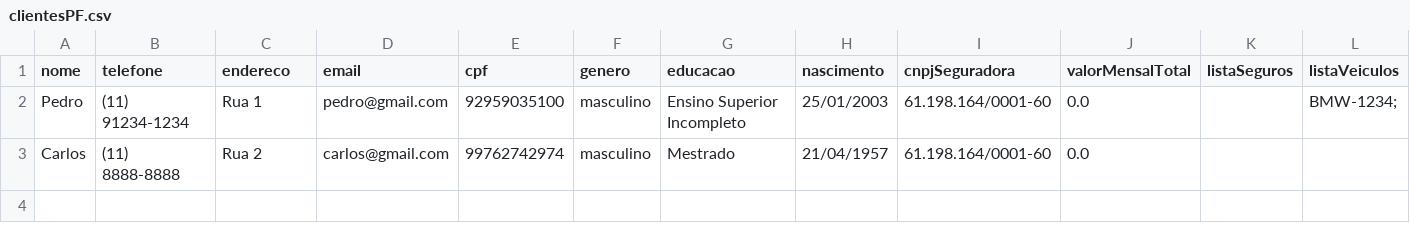
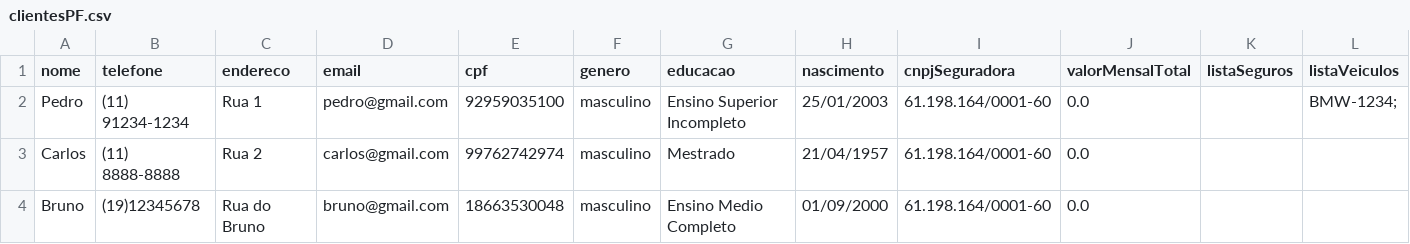
Before and after one commit to phdaccache/MC322, a CSV file: Lab06/src/arquivos/arquivosCSV/clientesPF.csv, drawn as a sheet; the diff names each change by its address in the sheet, - before the commit and + after, or states it on an @@ line.

```diff
--- a/Lab06/src/arquivos/arquivosCSV/clientesPF.csv
+++ b/Lab06/src/arquivos/arquivosCSV/clientesPF.csv
+row 4: Bruno | (19)12345678 | Rua do Bruno | bruno@gmail.com | 18663530048 | masculino | Ensino Medio Completo | 01/09/2000 | 61.198.164/0001-60 | 0.0
```
Also changed, not shown: 1 other file.
